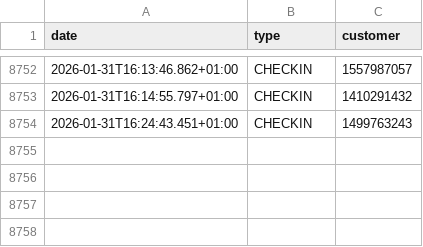
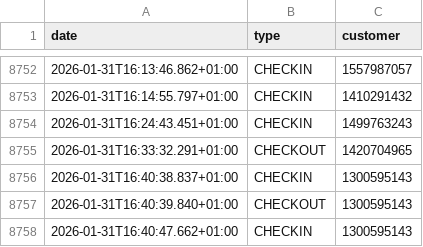
Before and after one commit to yannbertrand/orange-bleue-attendance-prediction, a CSV file: data/raw-attendance.csv, drawn as a sheet; only a part is shown, gaps mark what is left out.

```diff
--- a/data/raw-attendance.csv
+++ b/data/raw-attendance.csv
@@ -8754 +8754,5 @@ date,type,customer
 2026-01-31T16:24:43.451+01:00,CHECKIN,1499763243
+2026-01-31T16:33:32.291+01:00,CHECKOUT,1420704965
+2026-01-31T16:40:38.837+01:00,CHECKIN,1300595143
+2026-01-31T16:40:39.840+01:00,CHECKOUT,1300595143
+2026-01-31T16:40:47.662+01:00,CHECKIN,1300595143
```
